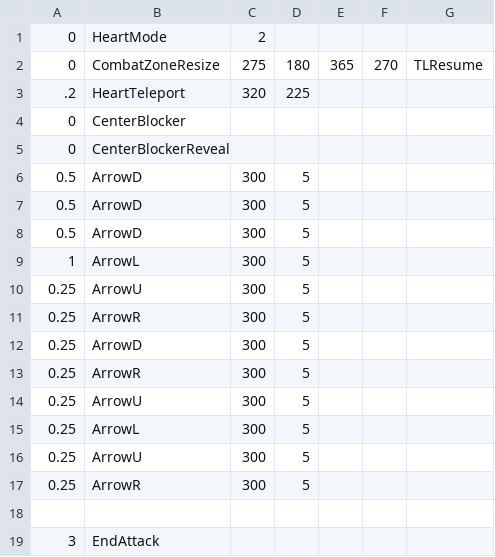
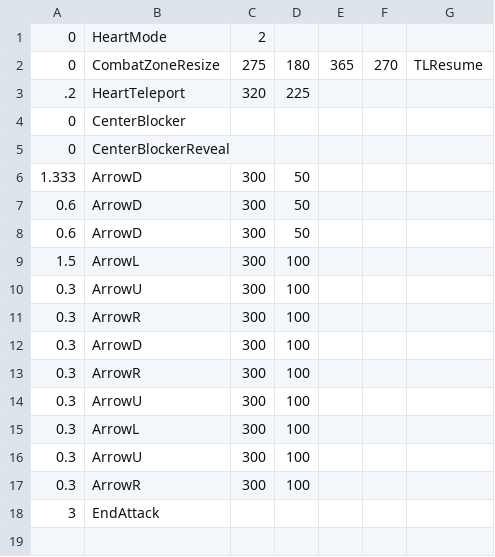
Before and after one commit to Yolololo15/Yolololo15.github.io, a CSV file: Files/sans_bonegap1.csv, drawn as a sheet.

```diff
--- a/Files/sans_bonegap1.csv
+++ b/Files/sans_bonegap1.csv
@@ -5,15 +5,14 @@
 0,CenterBlockerReveal,,,,,,,
-0.5,ArrowD,300,5,,,,,
-0.5,ArrowD,300,5,,,,,
-0.5,ArrowD,300,5,,,,,
-1,ArrowL,300,5,,,,,
-0.25,ArrowU,300,5,,,,,
-0.25,ArrowR,300,5,,,,,
-0.25,ArrowD,300,5,,,,,
-0.25,ArrowR,300,5,,,,,
-0.25,ArrowU,300,5,,,,,
-0.25,ArrowL,300,5,,,,,
-0.25,ArrowU,300,5,,,,,
-0.25,ArrowR,300,5,,,,,
-
+1.333,ArrowD,300,50,,,,,
+0.6,ArrowD,300,50,,,,,
+0.6,ArrowD,300,50,,,,,
+1.5,ArrowL,300,100,,,,,
+0.3,ArrowU,300,100,,,,,
+0.3,ArrowR,300,100,,,,,
+0.3,ArrowD,300,100,,,,,
+0.3,ArrowR,300,100,,,,,
+0.3,ArrowU,300,100,,,,,
+0.3,ArrowL,300,100,,,,,
+0.3,ArrowU,300,100,,,,,
+0.3,ArrowR,300,100,,,,,
 3,EndAttack,,,,,,,
```
Also changed, not shown: Files/sans_intro.csv, 12 other files.
